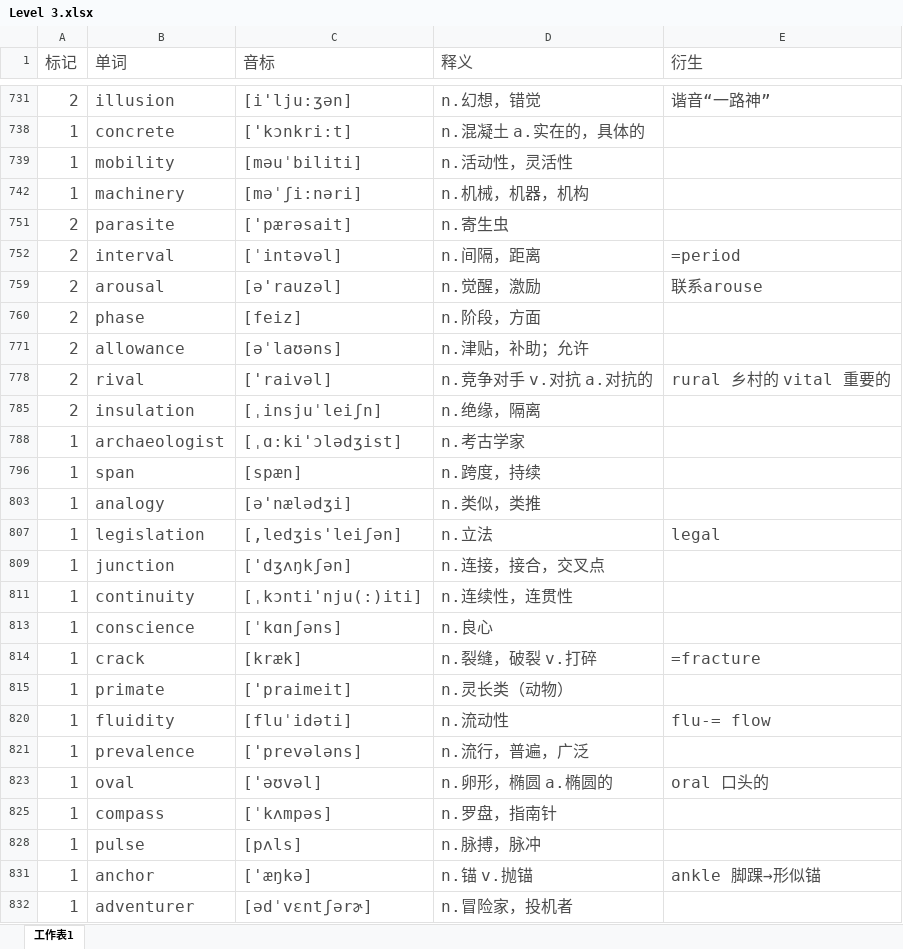
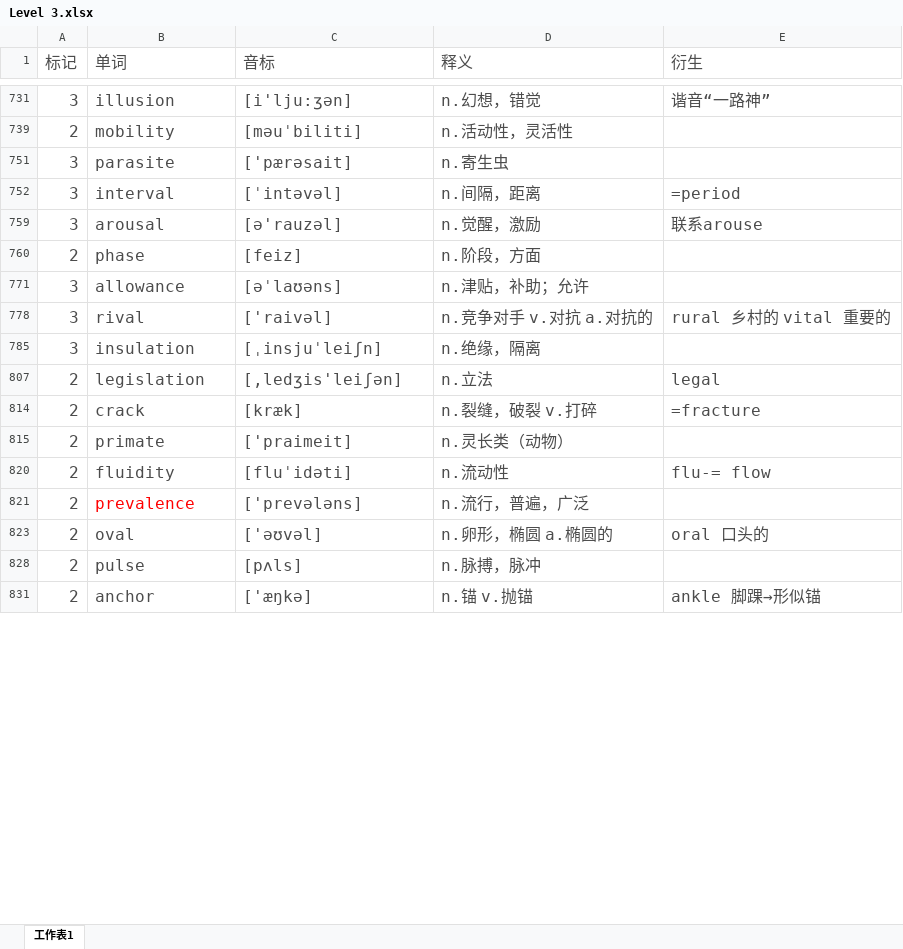
Before and after one commit to mytEcust/toefllevellist, an Excel workbook: Level 3.xlsx, sheet 工作表1, drawn as a sheet; only a part is shown, gaps mark what is left out; values as stored, in another font and other column widths than the file's, no borders; charts and pictures not drawn; the diff covers the shown part only; the diff names each change by its address in the sheet, - before the commit and + after, or states it on an @@ line.

```diff
--- a/Level 3.xlsx (sheet 工作表1)
+++ b/Level 3.xlsx (sheet 工作表1)
-A731 (标记): 2
+A731 (标记): 3
-row 738: 1 | concrete | ['kɔnkri:t] | n.混凝土 a.实在的，具体的
-A739 (标记): 1
+A739 (标记): 2
-row 742: 1 | machinery | [məˈʃi:nəri] | n.机械，机器，机构
-A751:A752 (标记): 2
+A751:A752 (标记): 3
-A759 (标记): 2
+A759 (标记): 3
-A771 (标记): 2
+A771 (标记): 3
-A778 (标记): 2
+A778 (标记): 3
-A785 (标记): 2
+A785 (标记): 3
-row 788: 1 | archaeologist | [ˌɑ:ki'ɔlədʒist] | n.考古学家
-row 796: 1 | span | [spæn] | n.跨度，持续
-row 803: 1 | analogy | [ə'nælədʒi] | n.类似，类推
-A807 (标记): 1
+A807 (标记): 2
-row 809: 1 | junction | ['dʒʌŋkʃən] | n.连接，接合，交叉点
-row 811: 1 | continuity | [ˌkɔnti'nju(:)iti] | n.连续性，连贯性
-row 813: 1 | conscience | [ˈkɑnʃəns] | n.良心
-A814:A815 (标记): 1
+A814:A815 (标记): 2
-A820:A821 (标记): 1
+A820:A821 (标记): 2
-B821 text colour: #4C4C4C
+B821 text colour: #FF0000
-A823 (标记): 1
+A823 (标记): 2
-row 825: 1 | compass | [ˈkʌmpəs] | n.罗盘，指南针
-A828 (标记): 1
+A828 (标记): 2
-A831 (标记): 1
+A831 (标记): 2
-row 832: 1 | adventurer | [ədˈvɛntʃərɚ] | n.冒险家，投机者
```
Also changed, not shown: 20 removed rows and 34 edited cells elsewhere in this sheet, hidden cells.
